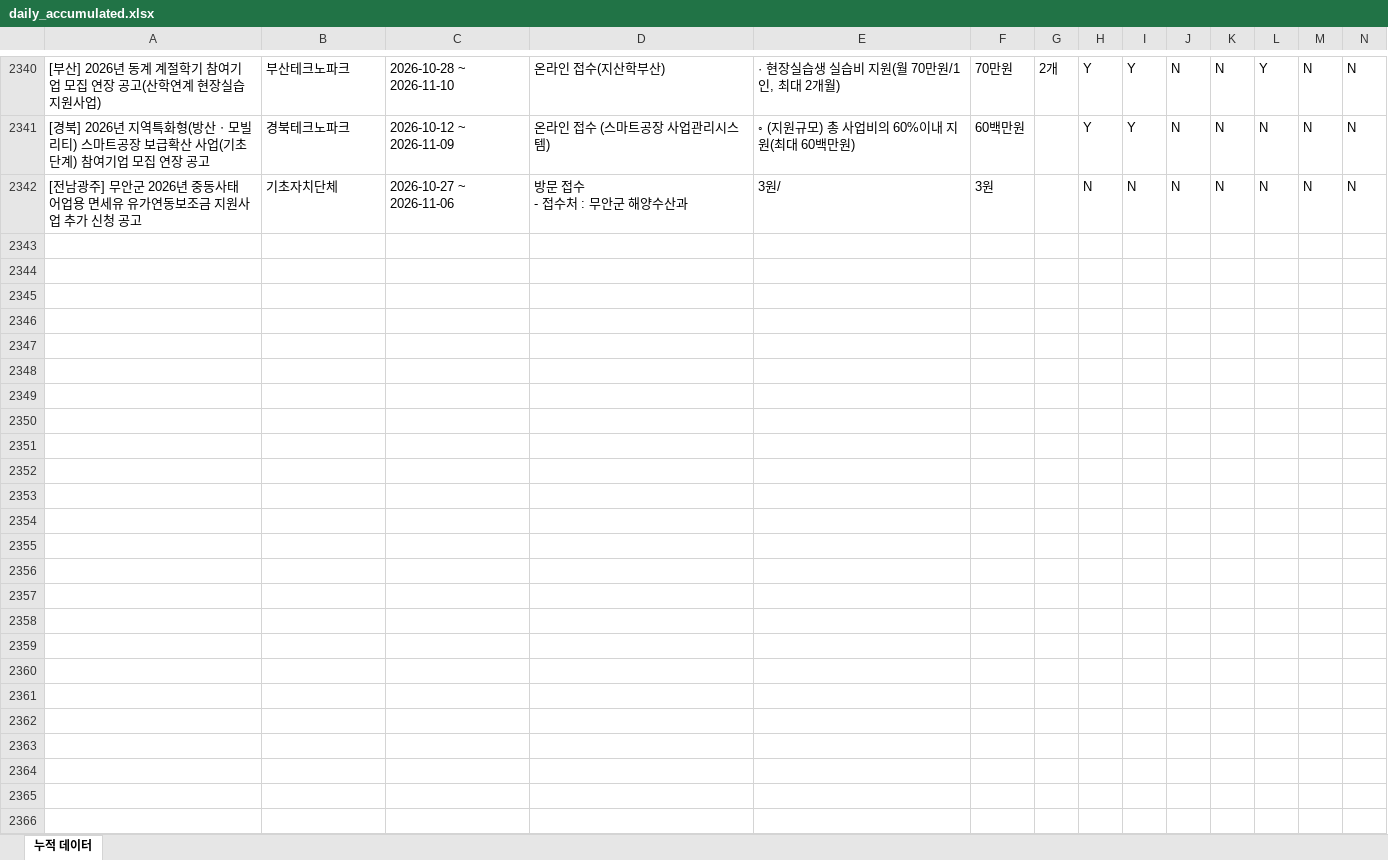
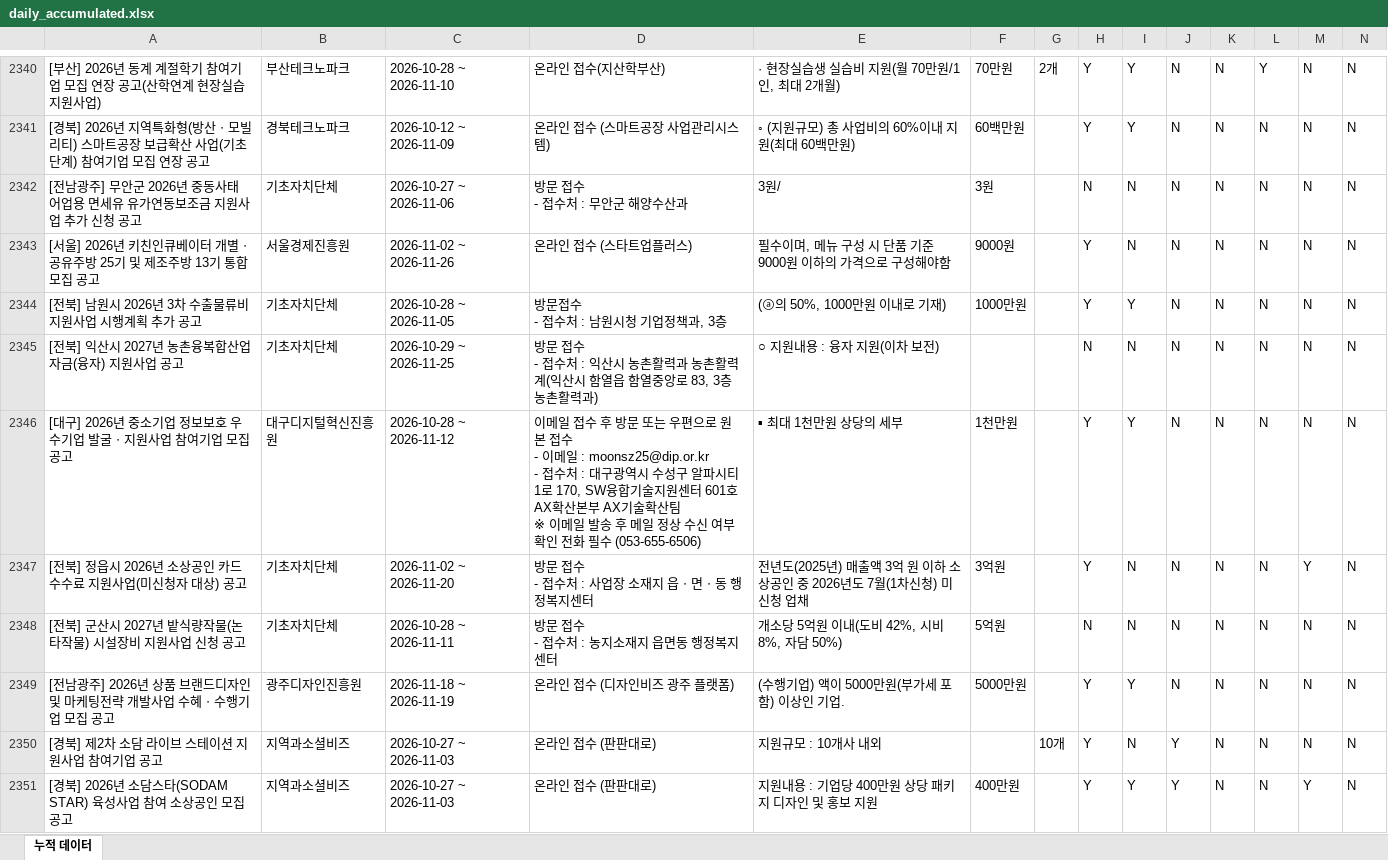
Before and after one commit to niceeun0/B2G_DASHBOARD, an Excel workbook: data/daily_accumulated.xlsx, sheet 누적 데이터, drawn as a sheet; only a part is shown, gaps mark what is left out; values as stored, in another font and other column widths than the file's, no borders; rows hold the shown columns only; ↵ is a line break in a cell; the diff covers the shown part only; the diff names each change by its address in the sheet, - before the commit and + after, or states it on an @@ line.

```diff
--- a/data/daily_accumulated.xlsx (sheet 누적 데이터)
+++ b/data/daily_accumulated.xlsx (sheet 누적 데이터)
+row 2343: [서울] 2026년 키친인큐베이터 개별ㆍ공유주방 25기 및 제조주방 13기 통합모집 공고 | 서울경제진흥원 | 2026-11-02 ~ 2026-11-26 | 온라인 접수 (스타트업플러스) | 필수이며, 메뉴 구성 시 단품 기준 9000원 이하의 가격으로 구성해야함 | 9000원 |  | Y | N | N | N | N | N | N
+row 2344: [전북] 남원시 2026년 3차 수출물류비 지원사업 시행계획 추가 공고 | 기초자치단체 | 2026-10-28 ~ 2026-11-05 | 방문접수 ↵ - 접수처 : 남원시청 기업정책과, 3층 | (ⓐ의 50%, 1000만원 이내로 기재) | 1000만원 |  | Y | Y | N | N | N | N | N
+row 2345: [전북] 익산시 2027년 농촌융복합산업 자금(융자) 지원사업 공고 | 기초자치단체 | 2026-10-29 ~ 2026-11-25 | 방문 접수 ↵ - 접수처 : 익산시 농촌활력과 농촌활력계(익산시 함열읍 함열중앙로 83, 3층 농촌활력과) | ○ 지원내용 : 융자 지원(이차 보전) |  |  | N | N | N | N | N | N | N
+row 2346: [대구] 2026년 중소기업 정보보호 우수기업 발굴ㆍ지원사업 참여기업 모집 공고 | 대구디지털혁신진흥원 | 2026-10-28 ~ 2026-11-12 | 이메일 접수 후 방문 또는 우편으로 원본 접수 ↵ - 이메일 : moonsz25@dip.or.kr ↵ - 접수처 : 대구광역시 수성구 알파시티1로 170, SW융합기술지원센터 601호 AX확산본부 AX기술확산팀 ↵ ※ 이메일 발송 후 메일 정상 수신 여부 확인 전화 필수 (053-655-6506) | ▪ 최대 1천만원 상당의 세부 | 1천만원 |  | Y | Y | N | N | N | N | N
+row 2347: [전북] 정읍시 2026년 소상공인 카드수수료 지원사업(미신청자 대상) 공고 | 기초자치단체 | 2026-11-02 ~ 2026-11-20 | 방문 접수 ↵ - 접수처 : 사업장 소재지 읍ㆍ면ㆍ동 행정복지센터 | 전년도(2025년) 매출액 3억 원 이하 소상공인 중 2026년도 7월(1차신청) 미신청 업채 | 3억원 |  | Y | N | N | N | N | Y | N
+row 2348: [전북] 군산시 2027년 밭식량작물(논타작물) 시설장비 지원사업 신청 공고 | 기초자치단체 | 2026-10-28 ~ 2026-11-11 | 방문 접수 ↵ - 접수처 : 농지소재지 읍면동 행정복지센터 | 개소당 5억원 이내(도비 42%, 시비 8%, 자담 50%) | 5억원 |  | N | N | N | N | N | N | N
+row 2349: [전남광주] 2026년 상품 브랜드디자인 및 마케팅전략 개발사업 수혜ㆍ수행기업 모집 공고 | 광주디자인진흥원 | 2026-11-18 ~ 2026-11-19 | 온라인 접수 (디자인비즈 광주 플랫폼) | (수행기업) 액이 5000만원(부가세 포함) 이상인 기업. | 5000만원 |  | Y | Y | N | N | N | N | N
+row 2350: [경북] 제2차 소담 라이브 스테이션 지원사업 참여기업 공고 | 지역과소셜비즈 | 2026-10-27 ~ 2026-11-03 | 온라인 접수 (판판대로) | 지원규모 : 10개사 내외 |  | 10개 | Y | N | Y | N | N | N | N
+row 2351: [경북] 2026년 소담스타(SODAM STAR) 육성사업 참여 소상공인 모집 공고 | 지역과소셜비즈 | 2026-10-27 ~ 2026-11-03 | 온라인 접수 (판판대로) | 지원내용 : 기업당 400만원 상당 패키지 디자인 및 홍보 지원 | 400만원 |  | Y | Y | Y | N | N | Y | N
```
Also changed, not shown: 22 added rows elsewhere in this sheet, 2 other files.
